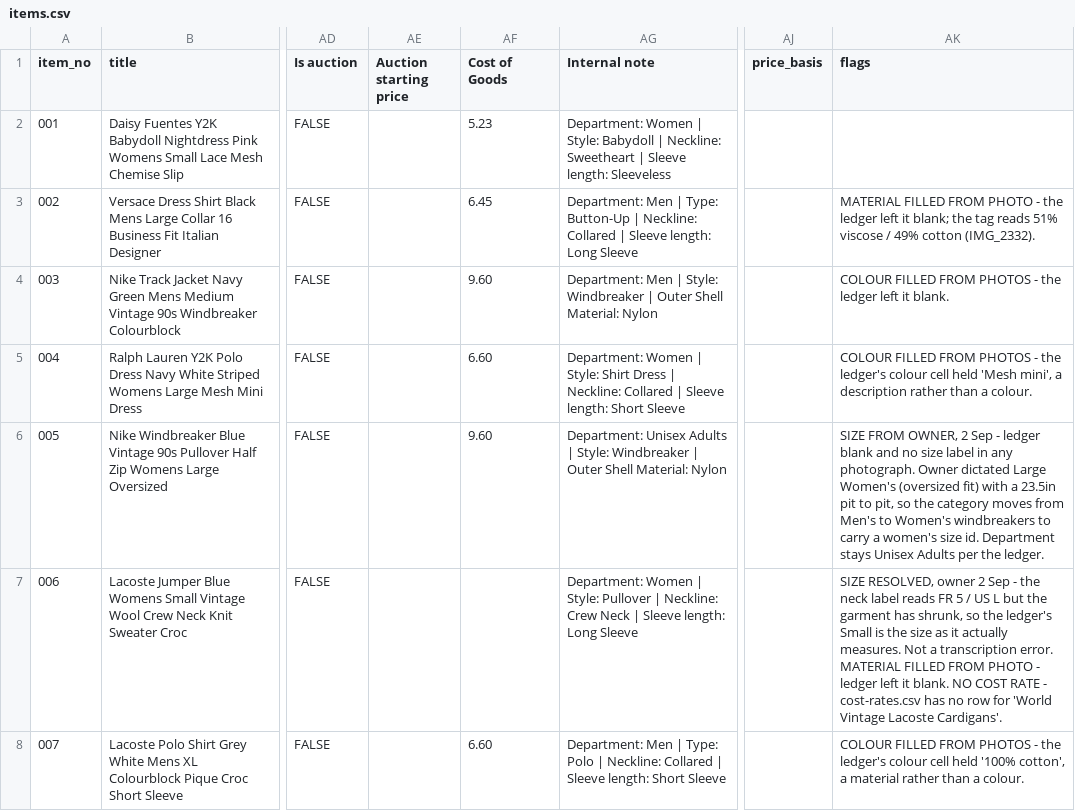
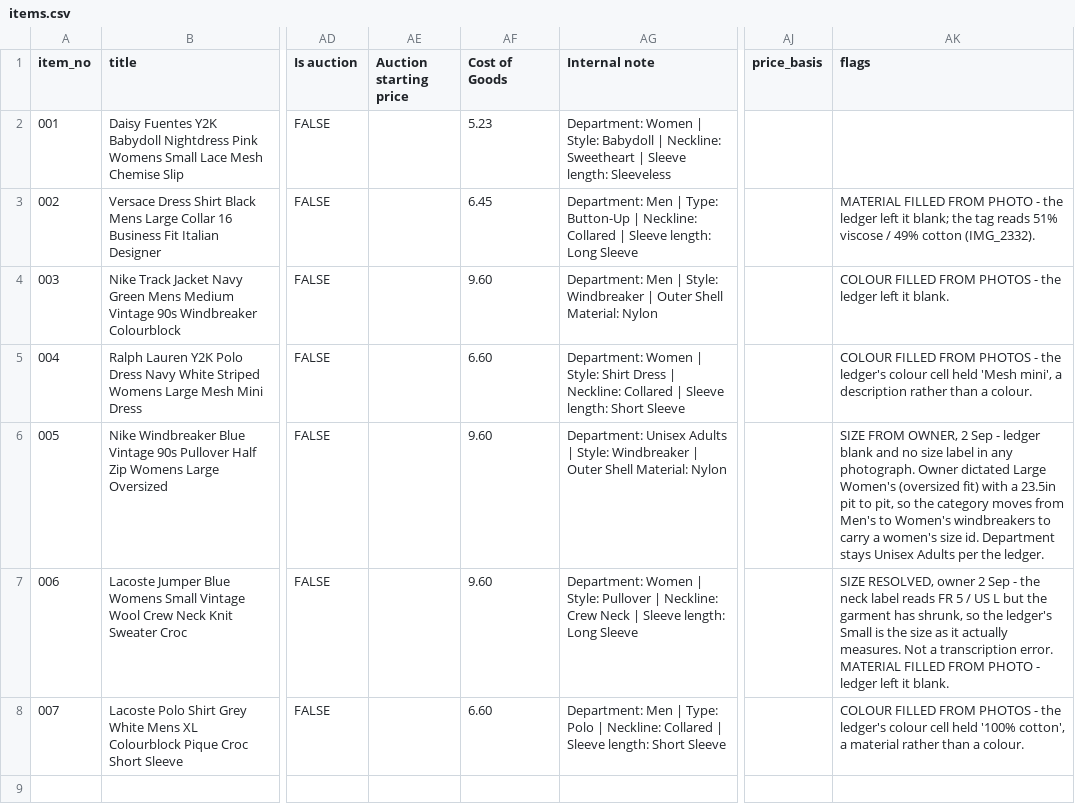
Before and after one commit to Mrwilson1882/Milltown-Archive, a CSV file: crosslist/batch-5/items.csv, drawn as a sheet; only a part is shown, gaps mark what is left out; the diff names each change by its address in the sheet, - before the commit and + after, or states it on an @@ line.

```diff
--- a/crosslist/batch-5/items.csv
+++ b/crosslist/batch-5/items.csv
-AF7 (Cost of Goods): (empty)
+AF7 (Cost of Goods): 9.60
-AK7 (flags): …it blank. NO COST RATE - cost-rates.csv has no row for 'World Vintage Lacoste Cardigans'.
+AK7 (flags): …it blank.
```
Also changed, not shown: crosslist/batch-5/listings.csv, crosslist/cost-rates.csv, 1 other file.
